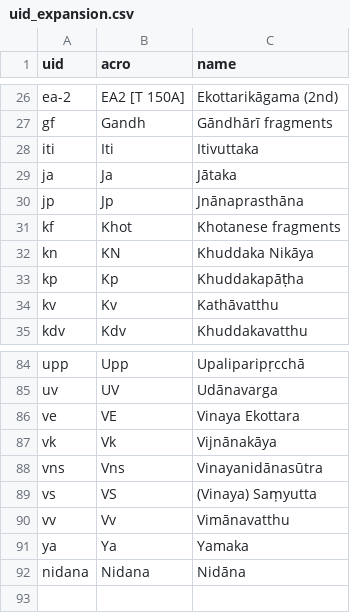
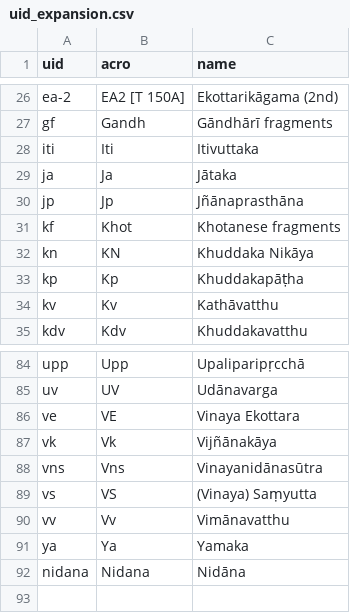
Before and after one commit to suttacentral/suttacentral, a CSV file: server/server/search/table/uid_expansion.csv, drawn as a sheet; only a part is shown, gaps mark what is left out.

```diff
--- a/server/server/search/table/uid_expansion.csv
+++ b/server/server/search/table/uid_expansion.csv
@@ -29,3 +29,3 @@ iti,Iti,Itivuttaka
 ja,Ja,Jātaka
-jp,Jp,Jnānaprasthāna
+jp,Jp,Jñānaprasthāna
 kf,Khot,Khotanese fragments
@@ -86,3 +86,3 @@ uv,UV,Udānavarga
 ve,VE,"Vinaya Ekottara"
-vk,Vk,Vijnānakāya
+vk,Vk,Vijñānakāya
 vns,Vns,Vinayanidānasūtra
```
Also changed, not shown: server/server/search/table/division.csv, 14 other files.
